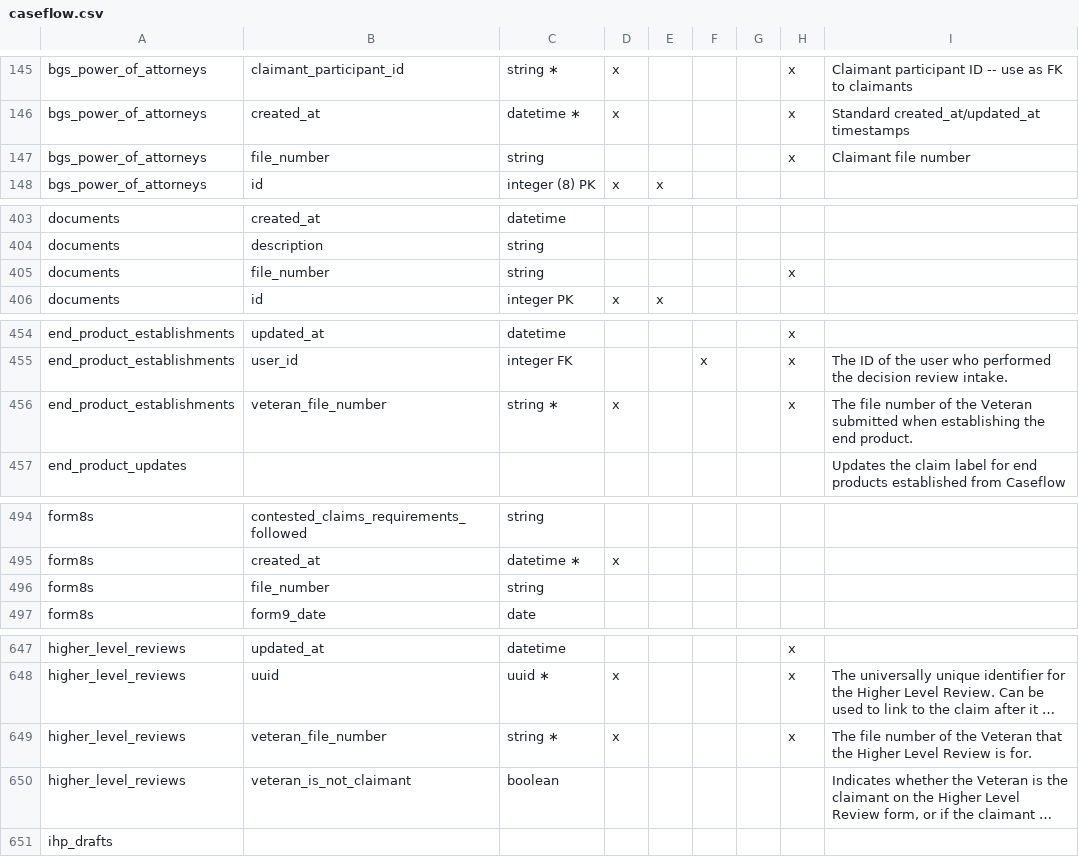
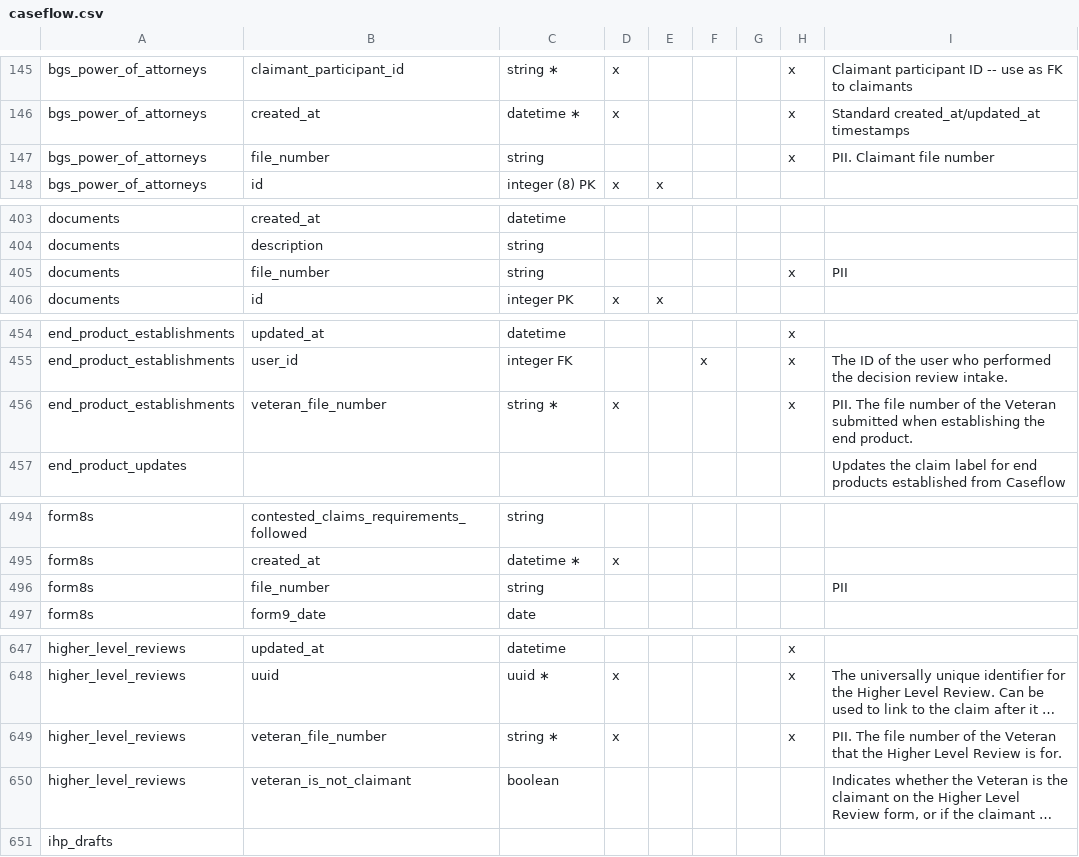
Before and after one commit to department-of-veterans-affairs/caseflow, a CSV file: docs/schema/caseflow.csv, drawn as a sheet; only a part is shown, gaps mark what is left out; long unchanged cells end in …; the diff covers the shown part only; the diff names each change by its address in the sheet, - before the commit and + after, or states it on an @@ line.

```diff
--- a/docs/schema/caseflow.csv
+++ b/docs/schema/caseflow.csv
-I147: Claimant file number
+I147: PII. Claimant file number
-I405: (empty)
+I405: PII
-I456: The file…
+I456: PII. The file…
-I496: (empty)
+I496: PII
-I649: The file…
+I649: PII. The file…
```
Also changed, not shown: 18 edited cells elsewhere in this file.
